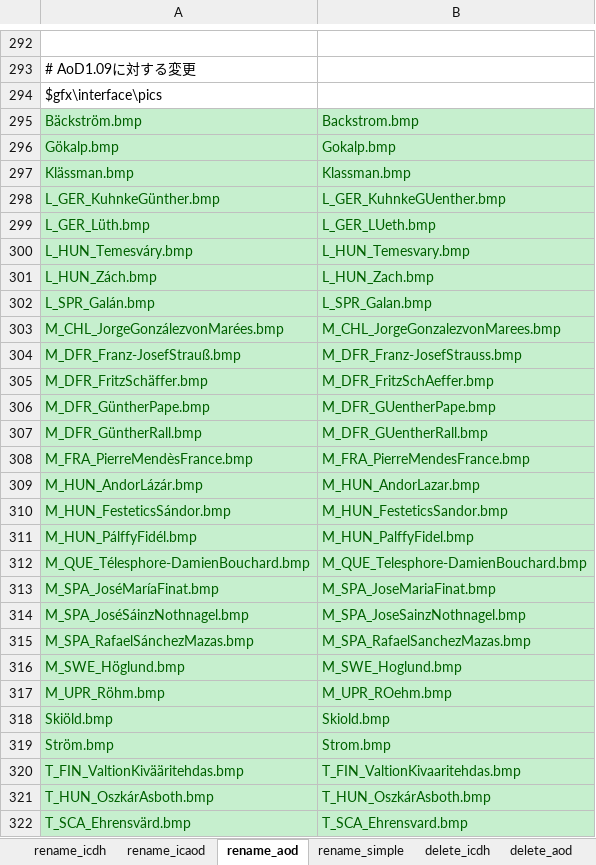
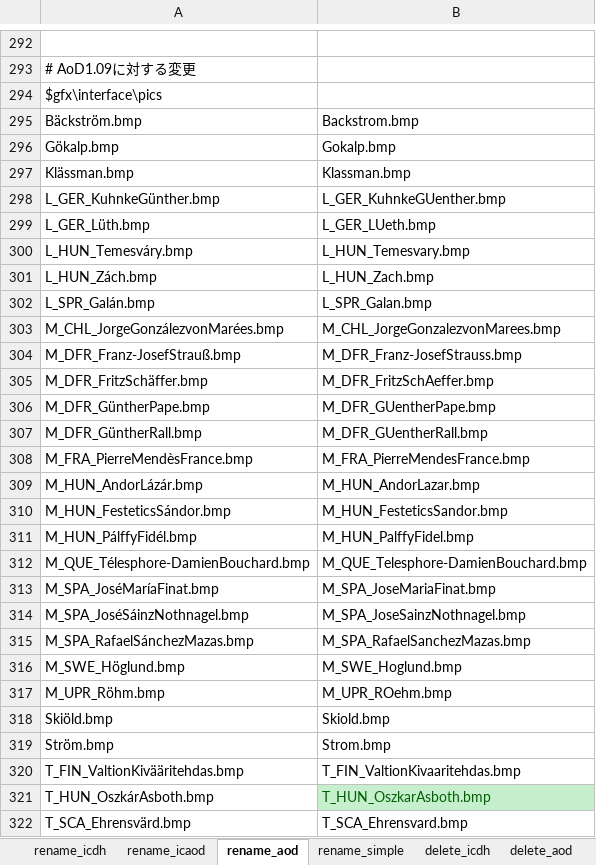
Before and after one commit to nkodama/AoDRenamer, an Excel workbook: ini/AodRenamer.xlsx, sheet rename_aod, drawn as a sheet; only a part is shown, gaps mark what is left out; values as stored, in another font and other column widths than the file's, no borders; the diff covers the shown part only; the diff names each change by its address in the sheet, - before the commit and + after, or states it on an @@ line.

```diff
--- a/ini/AodRenamer.xlsx (sheet rename_aod)
+++ b/ini/AodRenamer.xlsx (sheet rename_aod)
@@ A295:B320 fill: #C6EFCE → none, text colour: #006100 → black @@
@@ A321 fill: #C6EFCE → none, text colour: #006100 → black @@
-B321: T_HUN_OszkárAsboth.bmp
+B321: T_HUN_OszkarAsboth.bmp
@@ A322:B322 fill: #C6EFCE → none, text colour: #006100 → black @@
```
Also changed, not shown: 48 added rows and cell formats elsewhere in this sheet, sheet rename_simple, sheet rename_icaod, sheet rename_icdh, 5 other files.
